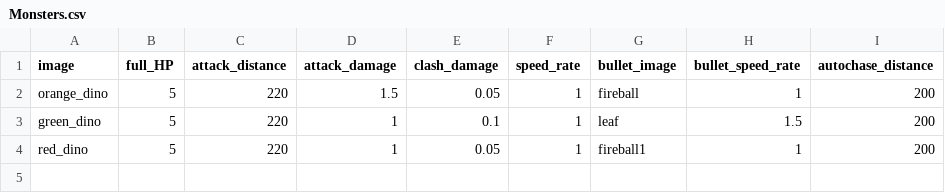
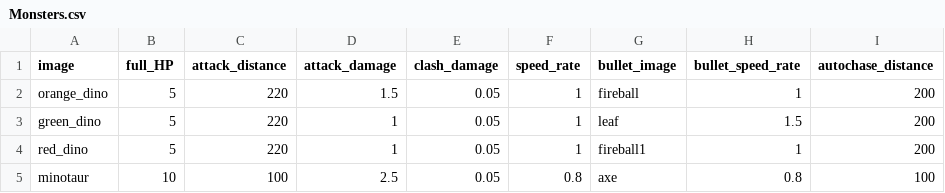
Before and after one commit to epcm/PURIFIER, a CSV file: Monsters.csv, drawn as a sheet.

```diff
--- a/Monsters.csv
+++ b/Monsters.csv
@@ -2,3 +2,4 @@
 orange_dino,5,220,1.5,0.05,1,fireball,1,200
-green_dino,5,220,1,0.1,1,leaf,1.5,200
+green_dino,5,220,1,0.05,1,leaf,1.5,200
 red_dino,5,220,1,0.05,1,fireball1,1,200
+minotaur,10,100,2.5,0.05,0.8,axe,0.8,100
```
Also changed, not shown: 16 other files.
